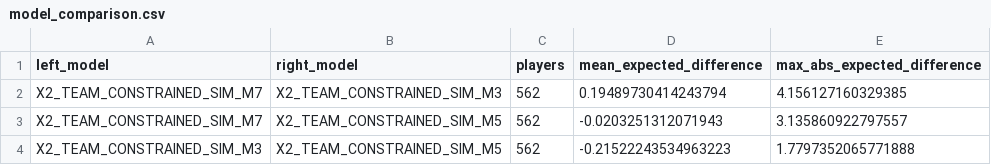
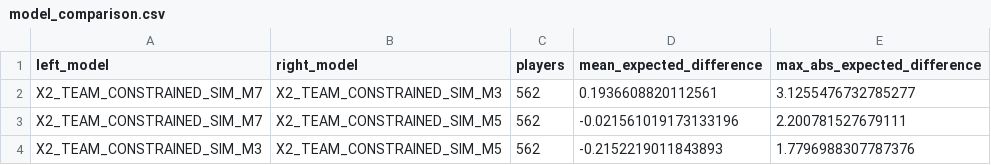
Before and after one commit to daniel-mehta/fpl-forecast, a CSV file: data/model_comparison.csv, drawn as a sheet.

```diff
--- a/data/model_comparison.csv
+++ b/data/model_comparison.csv
@@ -1,4 +1,4 @@
 left_model,right_model,players,mean_expected_difference,max_abs_expected_difference
-X2_TEAM_CONSTRAINED_SIM_M7,X2_TEAM_CONSTRAINED_SIM_M3,562,0.19489730414243794,4.156127160329385
-X2_TEAM_CONSTRAINED_SIM_M7,X2_TEAM_CONSTRAINED_SIM_M5,562,-0.0203251312071943,3.135860922797557
-X2_TEAM_CONSTRAINED_SIM_M3,X2_TEAM_CONSTRAINED_SIM_M5,562,-0.21522243534963223,1.7797352065771888
+X2_TEAM_CONSTRAINED_SIM_M7,X2_TEAM_CONSTRAINED_SIM_M3,562,0.1936608820112561,3.1255476732785277
+X2_TEAM_CONSTRAINED_SIM_M7,X2_TEAM_CONSTRAINED_SIM_M5,562,-0.021561019173133196,2.200781527679111
+X2_TEAM_CONSTRAINED_SIM_M3,X2_TEAM_CONSTRAINED_SIM_M5,562,-0.2152219011843893,1.7796988307787376
```
Also changed, not shown: data/optimized_lineup.csv, data/optimized_squad.csv, 5 other files.
